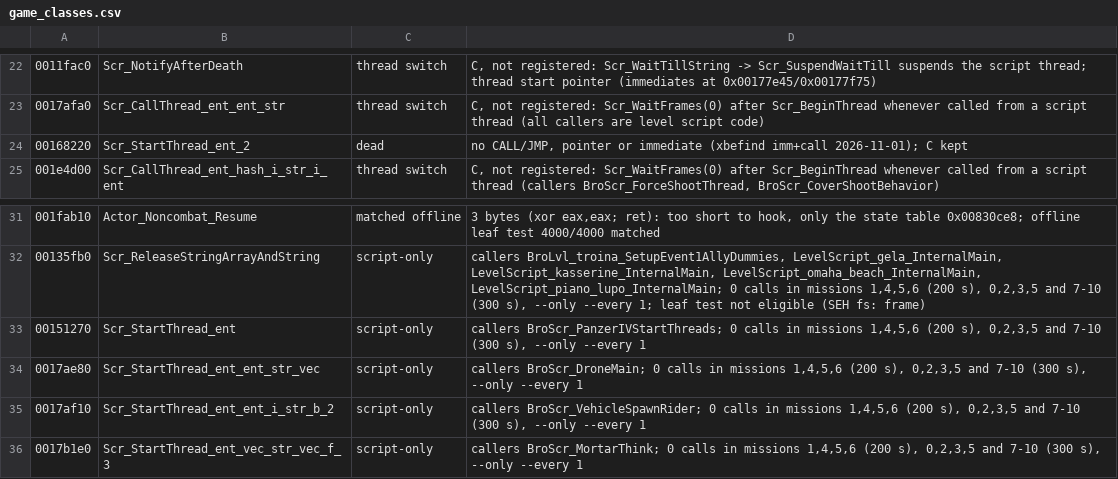
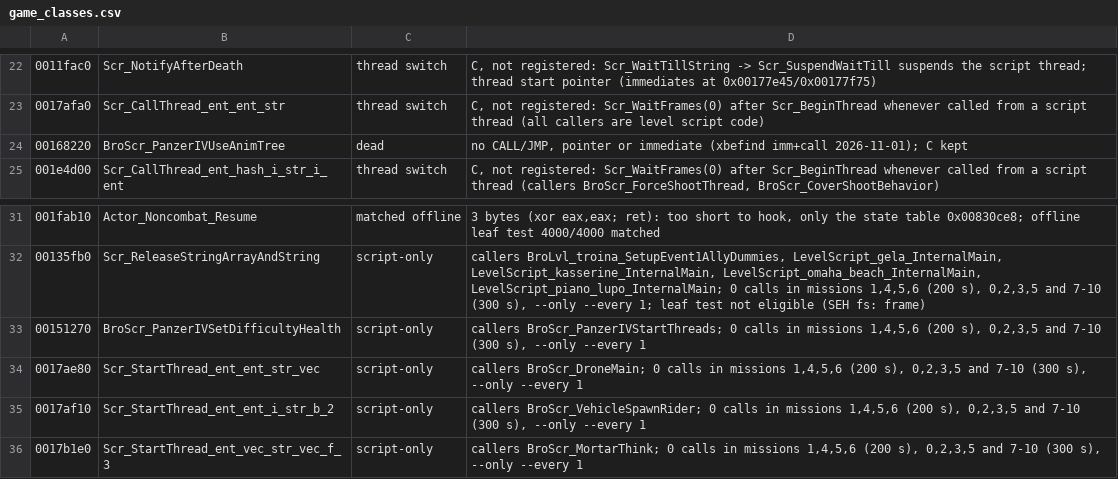
Before and after one commit to SmokeDoggy044/CoD2-BRO-Native-Loader, a CSV file: docs/game_classes.csv, drawn as a sheet; only a part is shown, gaps mark what is left out.

```diff
--- a/docs/game_classes.csv
+++ b/docs/game_classes.csv
@@ -23,3 +23,3 @@
 0017afa0,Scr_CallThread_ent_ent_str,thread switch,"C, not registered: Scr_WaitFrames(0) after Scr_BeginThread whenever called from a script thread (all callers are level script code)"
-00168220,Scr_StartThread_ent_2,dead,"no CALL/JMP, pointer or immediate (xbefind imm+call 2026-11-01); C kept"
+00168220,BroScr_PanzerIVUseAnimTree,dead,"no CALL/JMP, pointer or immediate (xbefind imm+call 2026-11-01); C kept"
 001e4d00,Scr_CallThread_ent_hash_i_str_i_ent,thread switch,"C, not registered: Scr_WaitFrames(0) after Scr_BeginThread whenever called from a script thread (callers BroScr_ForceShootThread, BroScr_CoverShootBehavior)"
@@ -32,3 +32,3 @@
 00135fb0,Scr_ReleaseStringArrayAndString,script-only,"callers BroLvl_troina_SetupEvent1AllyDummies, LevelScript_gela_InternalMain, LevelScript_kasserine_InternalMain, LevelScript_omaha_beach_InternalMain, LevelScript_piano_lupo_InternalMain; 0 calls in missions 1,4,5,6 (200 s), 0,2,3,5 and 7-10 (300 s), --only --every 1; leaf test not eligible (SEH fs: frame)"
-00151270,Scr_StartThread_ent,script-only,"callers BroScr_PanzerIVStartThreads; 0 calls in missions 1,4,5,6 (200 s), 0,2,3,5 and 7-10 (300 s), --only --every 1"
+00151270,BroScr_PanzerIVSetDifficultyHealth,script-only,"callers BroScr_PanzerIVStartThreads; 0 calls in missions 1,4,5,6 (200 s), 0,2,3,5 and 7-10 (300 s), --only --every 1"
 0017ae80,Scr_StartThread_ent_ent_str_vec,script-only,"callers BroScr_DroneMain; 0 calls in missions 1,4,5,6 (200 s), 0,2,3,5 and 7-10 (300 s), --only --every 1"
```
Also changed, not shown: tools/data/functions.csv, tools/data/set_aside.csv, 5 other files.
